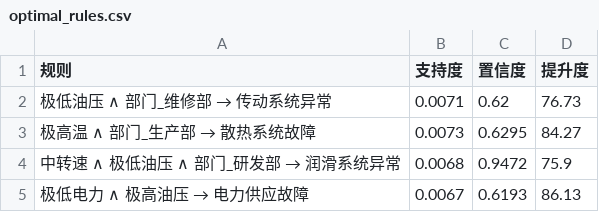
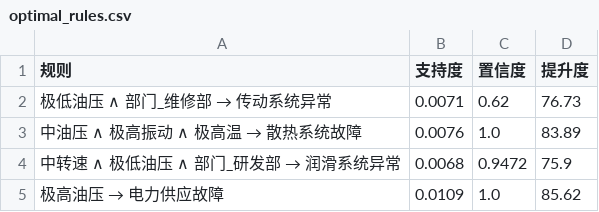
Before and after one commit to ineed2underfit/pyqt_apriori, a CSV file: new_bayesian/dataset/optimal_rules.csv, drawn as a sheet; removed rows and columns are numbered as before the commit, all else as after; the diff names each change by its address in the sheet, - before the commit and + after, or states it on an @@ line.

```diff
--- a/new_bayesian/dataset/optimal_rules.csv
+++ b/new_bayesian/dataset/optimal_rules.csv
-row 3: 极高温 ∧ 部门_生产部 → 散热系统故障 | 0.0073 | 0.6295 | 84.27
+row 3: 中油压 ∧ 极高振动 ∧ 极高温 → 散热系统故障 | 0.0076 | 1.0 | 83.89
-row 5: 极低电力 ∧ 极高油压 → 电力供应故障 | 0.0067 | 0.6193 | 86.13
+row 5: 极高油压 → 电力供应故障 | 0.0109 | 1.0 | 85.62
```
Also changed, not shown: 15 other files.
